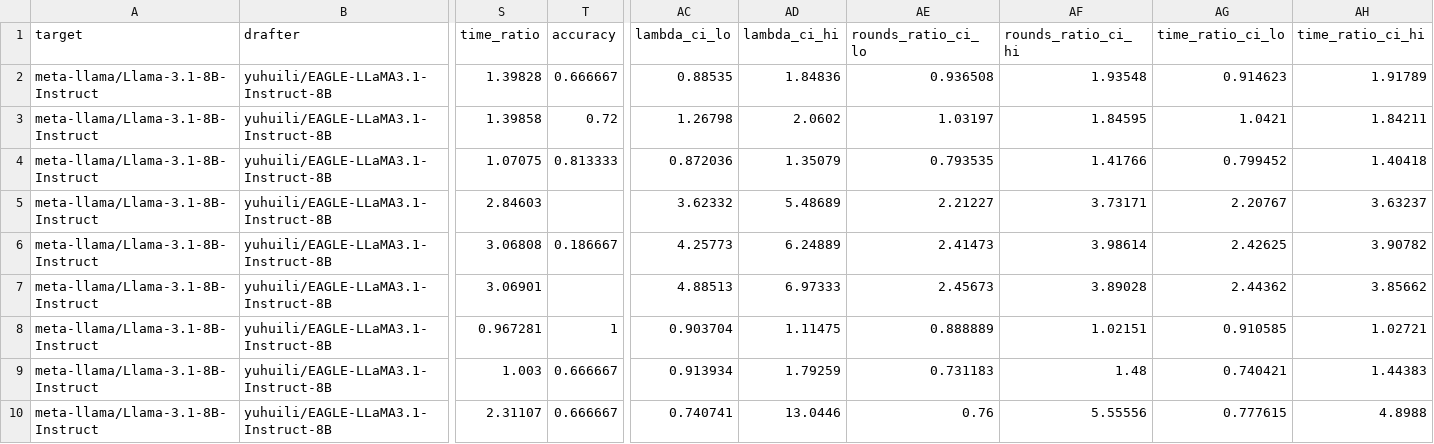
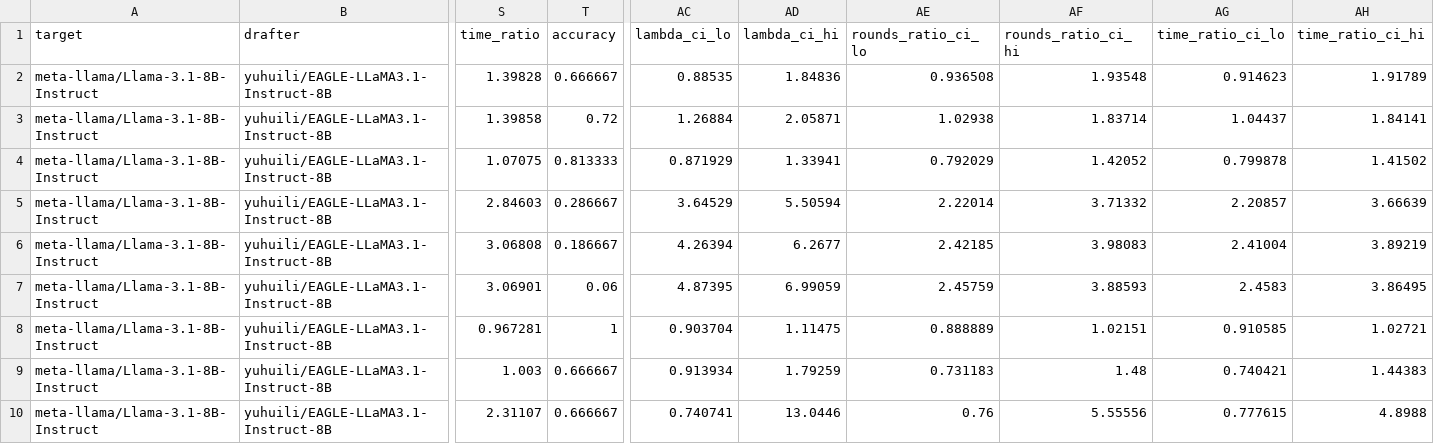
Before and after one commit to billxby/lossy-token-eff, a CSV file: campaign/addendum/tables/step8__llama31-8b-instruct__eagle1.csv, drawn as a sheet; only a part is shown, gaps mark what is left out; the diff covers the shown part only; the diff names each change by its address in the sheet, - before the commit and + after, or states it on an @@ line.

```diff
--- a/campaign/addendum/tables/step8__llama31-8b-instruct__eagle1.csv
+++ b/campaign/addendum/tables/step8__llama31-8b-instruct__eagle1.csv
-AC3 (lambda_ci_lo): 1.26798
+AC3 (lambda_ci_lo): 1.26884
-AD3 (lambda_ci_hi): 2.0602
+AD3 (lambda_ci_hi): 2.05871
-AE3 (rounds_ratio_ci_lo): 1.03197
+AE3 (rounds_ratio_ci_lo): 1.02938
-AF3 (rounds_ratio_ci_hi): 1.84595
+AF3 (rounds_ratio_ci_hi): 1.83714
-AG3 (time_ratio_ci_lo): 1.0421
+AG3 (time_ratio_ci_lo): 1.04437
-AH3 (time_ratio_ci_hi): 1.84211
+AH3 (time_ratio_ci_hi): 1.84141
-AC4 (lambda_ci_lo): 0.872036
+AC4 (lambda_ci_lo): 0.871929
-AD4 (lambda_ci_hi): 1.35079
+AD4 (lambda_ci_hi): 1.33941
-AE4 (rounds_ratio_ci_lo): 0.793535
+AE4 (rounds_ratio_ci_lo): 0.792029
-AF4 (rounds_ratio_ci_hi): 1.41766
+AF4 (rounds_ratio_ci_hi): 1.42052
-AG4 (time_ratio_ci_lo): 0.799452
+AG4 (time_ratio_ci_lo): 0.799878
-AH4 (time_ratio_ci_hi): 1.40418
+AH4 (time_ratio_ci_hi): 1.41502
-T5 (accuracy): (empty)
+T5 (accuracy): 0.286667
-AC5 (lambda_ci_lo): 3.62332
+AC5 (lambda_ci_lo): 3.64529
-AD5 (lambda_ci_hi): 5.48689
+AD5 (lambda_ci_hi): 5.50594
-AE5 (rounds_ratio_ci_lo): 2.21227
+AE5 (rounds_ratio_ci_lo): 2.22014
-AF5 (rounds_ratio_ci_hi): 3.73171
+AF5 (rounds_ratio_ci_hi): 3.71332
-AG5 (time_ratio_ci_lo): 2.20767
+AG5 (time_ratio_ci_lo): 2.20857
-AH5 (time_ratio_ci_hi): 3.63237
+AH5 (time_ratio_ci_hi): 3.66639
-AC6 (lambda_ci_lo): 4.25773
+AC6 (lambda_ci_lo): 4.26394
-AD6 (lambda_ci_hi): 6.24889
+AD6 (lambda_ci_hi): 6.2677
-AE6 (rounds_ratio_ci_lo): 2.41473
+AE6 (rounds_ratio_ci_lo): 2.42185
-AF6 (rounds_ratio_ci_hi): 3.98614
+AF6 (rounds_ratio_ci_hi): 3.98083
-AG6 (time_ratio_ci_lo): 2.42625
+AG6 (time_ratio_ci_lo): 2.41004
-AH6 (time_ratio_ci_hi): 3.90782
+AH6 (time_ratio_ci_hi): 3.89219
-T7 (accuracy): (empty)
+T7 (accuracy): 0.06
-AC7 (lambda_ci_lo): 4.88513
+AC7 (lambda_ci_lo): 4.87395
-AD7 (lambda_ci_hi): 6.97333
+AD7 (lambda_ci_hi): 6.99059
-AE7 (rounds_ratio_ci_lo): 2.45673
+AE7 (rounds_ratio_ci_lo): 2.45759
-AF7 (rounds_ratio_ci_hi): 3.89028
+AF7 (rounds_ratio_ci_hi): 3.88593
-AG7 (time_ratio_ci_lo): 2.44362
+AG7 (time_ratio_ci_lo): 2.4583
-AH7 (time_ratio_ci_hi): 3.85662
+AH7 (time_ratio_ci_hi): 3.86495
```
Also changed, not shown: 160 edited cells elsewhere in this file, campaign/addendum/step8/manifest.csv, campaign/addendum/tables/step8__llama31-8b-instruct__eagle3.csv, 19 other files.
